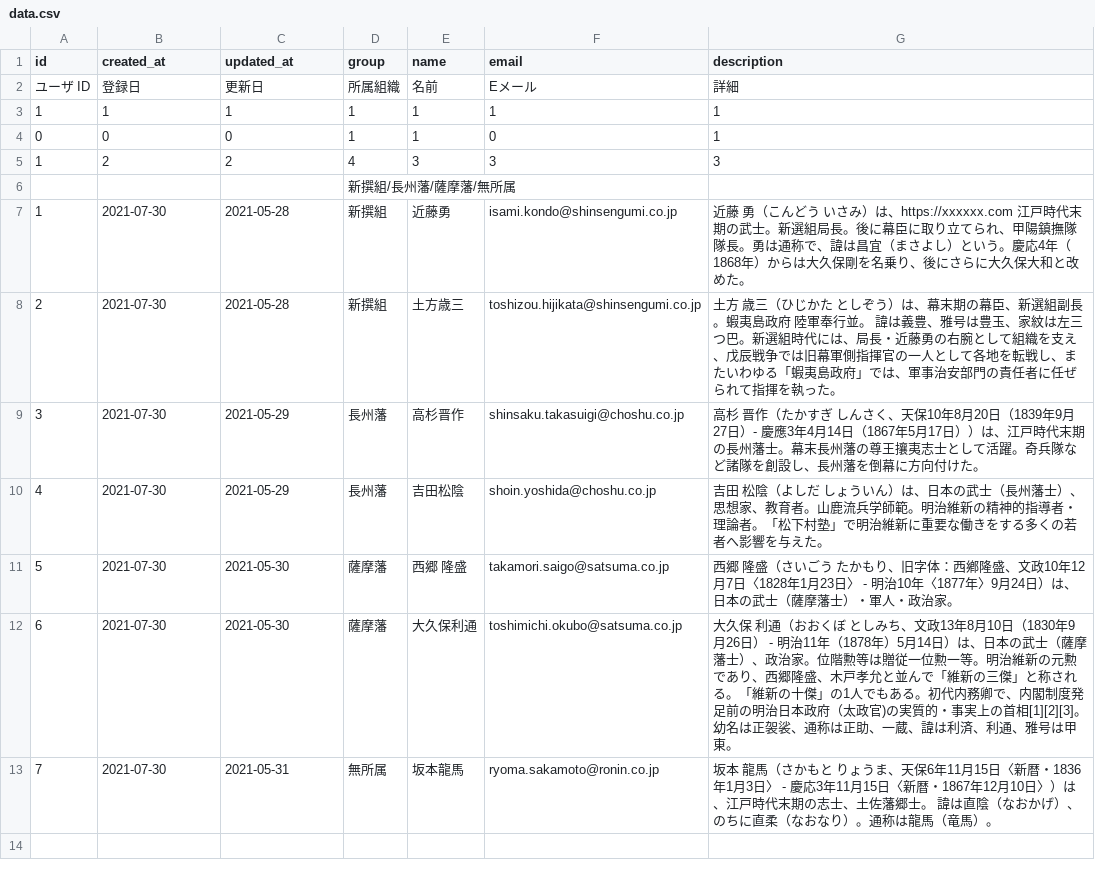
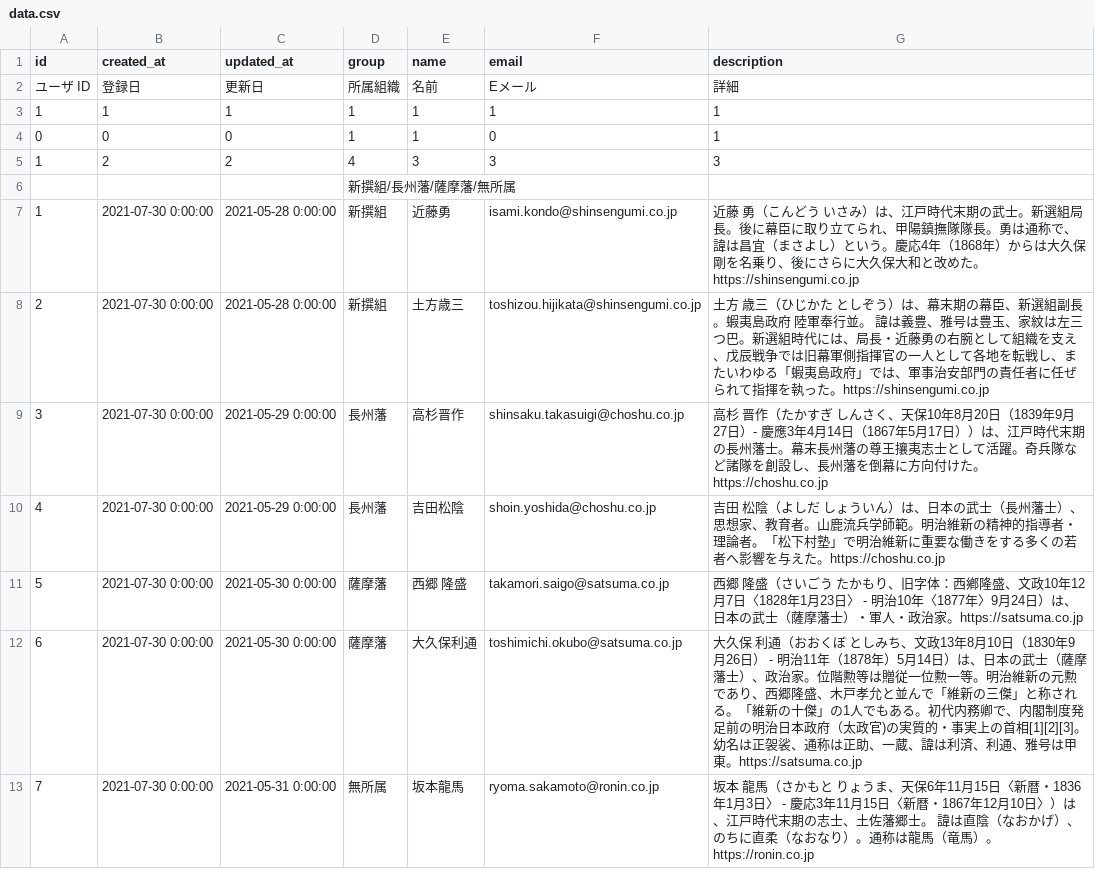
Before and after one commit to kenz00000000/DSApp, a CSV file: data.csv, drawn as a sheet.

```diff
--- a/data.csv
+++ b/data.csv
@@ -6,8 +6,8 @@ id,created_at,updated_at,group,name,email,description
 ,,,新撰組/長州藩/薩摩藩/無所属,,,
-1,2021-07-30,2021-05-28,新撰組,近藤勇,isami.kondo@shinsengumi.co.jp,近藤 勇（こんどう いさみ）は、https://xxxxxx.com 江戸時代末期の武士。新選組局長。後に幕臣に取り立てられ、甲陽鎮撫隊隊長。勇は通称で、諱は昌宜（まさよし）という。慶応4年（1868年）からは大久保剛を名乗り、後にさらに大久保大和と改めた。
-2,2021-07-30,2021-05-28,新撰組,土方歳三,toshizou.hijikata@shinsengumi.co.jp,土方 歳三（ひじかた としぞう）は、幕末期の幕臣、新選組副長。蝦夷島政府 陸軍奉行並。 諱は義豊、雅号は豊玉、家紋は左三つ巴。新選組時代には、局長・近藤勇の右腕として組織を支え、戊辰戦争では旧幕軍側指揮官の一人として各地を転戦し、またいわゆる「蝦夷島政府」では、軍事治安部門の責任者に任ぜられて指揮を執った。
-3,2021-07-30,2021-05-29,長州藩,高杉晋作,shinsaku.takasuigi@choshu.co.jp,高杉 晋作（たかすぎ しんさく、天保10年8月20日（1839年9月27日）- 慶應3年4月14日（1867年5月17日））は、江戸時代末期の長州藩士。幕末長州藩の尊王攘夷志士として活躍。奇兵隊など諸隊を創設し、長州藩を倒幕に方向付けた。
-4,2021-07-30,2021-05-29,長州藩,吉田松陰,shoin.yoshida@choshu.co.jp,吉田 松陰（よしだ しょういん）は、日本の武士（長州藩士）、思想家、教育者。山鹿流兵学師範。明治維新の精神的指導者・理論者。「松下村塾」で明治維新に重要な働きをする多くの若者へ影響を与えた。
-5,2021-07-30,2021-05-30,薩摩藩,西郷 隆盛,takamori.saigo@satsuma.co.jp,西郷 隆盛（さいごう たかもり、旧字体：西鄕隆盛、文政10年12月7日〈1828年1月23日〉 - 明治10年〈1877年〉9月24日）は、日本の武士（薩摩藩士）・軍人・政治家。
-6,2021-07-30,2021-05-30,薩摩藩,大久保利通,toshimichi.okubo@satsuma.co.jp,大久保 利通（おおくぼ としみち、文政13年8月10日（1830年9月26日） - 明治11年（1878年）5月14日）は、日本の武士（薩摩藩士）、政治家。位階勲等は贈従一位勲一等。明治維新の元勲であり、西郷隆盛、木戸孝允と並んで「維新の三傑」と称される。「維新の十傑」の1人でもある。初代内務卿で、内閣制度発足前の明治日本政府（太政官)の実質的・事実上の首相[1][2][3]。幼名は正袈裟、通称は正助、一蔵、諱は利済、利通、雅号は甲東。
-7,2021-07-30,2021-05-31,無所属,坂本龍馬,ryoma.sakamoto@ronin.co.jp,坂本 龍馬（さかもと りょうま、天保6年11月15日〈新暦・1836年1月3日〉 - 慶応3年11月15日〈新暦・1867年12月10日〉）は、江戸時代末期の志士、土佐藩郷士。 諱は直陰（なおかげ）、のちに直柔（なおなり）。通称は龍馬（竜馬）。
+1,2021-07-30 0:00:00,2021-05-28 0:00:00,新撰組,近藤勇,isami.kondo@shinsengumi.co.jp,近藤 勇（こんどう いさみ）は、江戸時代末期の武士。新選組局長。後に幕臣に取り立てられ、甲陽鎮撫隊隊長。勇は通称で、諱は昌宜（まさよし）という。慶応4年（1868年）からは大久保剛を名乗り、後にさらに大久保大和と改めた。https://shinsengumi.co.jp
+2,2021-07-30 0:00:00,2021-05-28 0:00:00,新撰組,土方歳三,toshizou.hijikata@shinsengumi.co.jp,土方 歳三（ひじかた としぞう）は、幕末期の幕臣、新選組副長。蝦夷島政府 陸軍奉行並。 諱は義豊、雅号は豊玉、家紋は左三つ巴。新選組時代には、局長・近藤勇の右腕として組織を支え、戊辰戦争では旧幕軍側指揮官の一人として各地を転戦し、またいわゆる「蝦夷島政府」では、軍事治安部門の責任者に任ぜられて指揮を執った。https://shinsengumi.co.jp
+3,2021-07-30 0:00:00,2021-05-29 0:00:00,長州藩,高杉晋作,shinsaku.takasuigi@choshu.co.jp,高杉 晋作（たかすぎ しんさく、天保10年8月20日（1839年9月27日）- 慶應3年4月14日（1867年5月17日））は、江戸時代末期の長州藩士。幕末長州藩の尊王攘夷志士として活躍。奇兵隊など諸隊を創設し、長州藩を倒幕に方向付けた。https://choshu.co.jp
+4,2021-07-30 0:00:00,2021-05-29 0:00:00,長州藩,吉田松陰,shoin.yoshida@choshu.co.jp,吉田 松陰（よしだ しょういん）は、日本の武士（長州藩士）、思想家、教育者。山鹿流兵学師範。明治維新の精神的指導者・理論者。「松下村塾」で明治維新に重要な働きをする多くの若者へ影響を与えた。https://choshu.co.jp
+5,2021-07-30 0:00:00,2021-05-30 0:00:00,薩摩藩,西郷 隆盛,takamori.saigo@satsuma.co.jp,西郷 隆盛（さいごう たかもり、旧字体：西鄕隆盛、文政10年12月7日〈1828年1月23日〉 - 明治10年〈1877年〉9月24日）は、日本の武士（薩摩藩士）・軍人・政治家。https://satsuma.co.jp
+6,2021-07-30 0:00:00,2021-05-30 0:00:00,薩摩藩,大久保利通,toshimichi.okubo@satsuma.co.jp,大久保 利通（おおくぼ としみち、文政13年8月10日（1830年9月26日） - 明治11年（1878年）5月14日）は、日本の武士（薩摩藩士）、政治家。位階勲等は贈従一位勲一等。明治維新の元勲であり、西郷隆盛、木戸孝允と並んで「維新の三傑」と称される。「維新の十傑」の1人でもある。初代内務卿で、内閣制度発足前の明治日本政府（太政官)の実質的・事実上の首相[1][2][3]。幼名は正袈裟、通称は正助、一蔵、諱は利済、利通、雅号は甲東。https://satsuma.co.jp
+7,2021-07-30 0:00:00,2021-05-31 0:00:00,無所属,坂本龍馬,ryoma.sakamoto@ronin.co.jp,坂本 龍馬（さかもと りょうま、天保6年11月15日〈新暦・1836年1月3日〉 - 慶応3年11月15日〈新暦・1867年12月10日〉）は、江戸時代末期の志士、土佐藩郷士。 諱は直陰（なおかげ）、のちに直柔（なおなり）。通称は龍馬（竜馬）。https://ronin.co.jp
```
Also changed, not shown: 2 other files.
